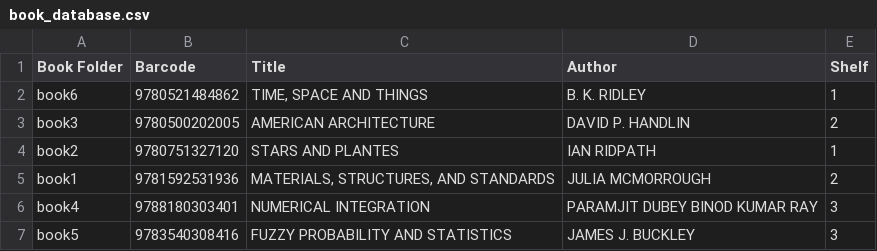
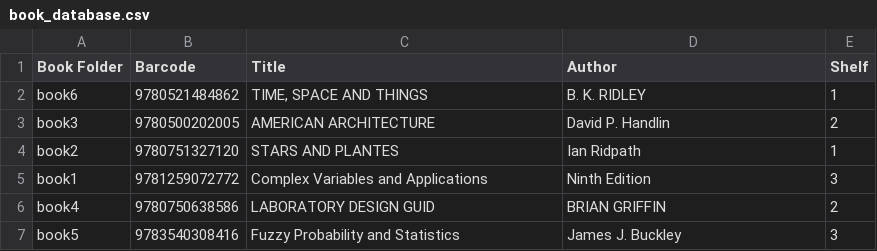
Before and after one commit to noorislam123/project, a CSV file: book_database.csv, drawn as a sheet.

```diff
--- a/book_database.csv
+++ b/book_database.csv
@@ -2,6 +2,6 @@ Book Folder,Barcode,Title,Author,Shelf
 book6,9780521484862,"TIME, SPACE AND THINGS",B. K. RIDLEY,1
-book3,9780500202005,AMERICAN ARCHITECTURE,DAVID P. HANDLIN,2
-book2,9780751327120,STARS AND PLANTES,IAN RIDPATH,1
-book1,9781592531936,"MATERIALS, STRUCTURES, AND STANDARDS",JULIA MCMORROUGH,2
-book4,9788180303401,NUMERICAL INTEGRATION,PARAMJIT DUBEY BINOD KUMAR RAY,3
-book5,9783540308416,FUZZY PROBABILITY AND STATISTICS,JAMES J. BUCKLEY,3
+book3,9780500202005,AMERICAN ARCHITECTURE,David P. Handlin,2
+book2,9780751327120,STARS AND PLANTES,Ian Ridpath,1
+book1,9781259072772,Complex Variables and Applications,Ninth Edition,3
+book4,9780750638586,LABORATORY DESIGN GUID,BRIAN GRIFFIN,2
+book5,9783540308416,Fuzzy Probability and Statistics,James J. Buckley,3
```
Also changed, not shown: barcode_results.csv, 42 other files.
